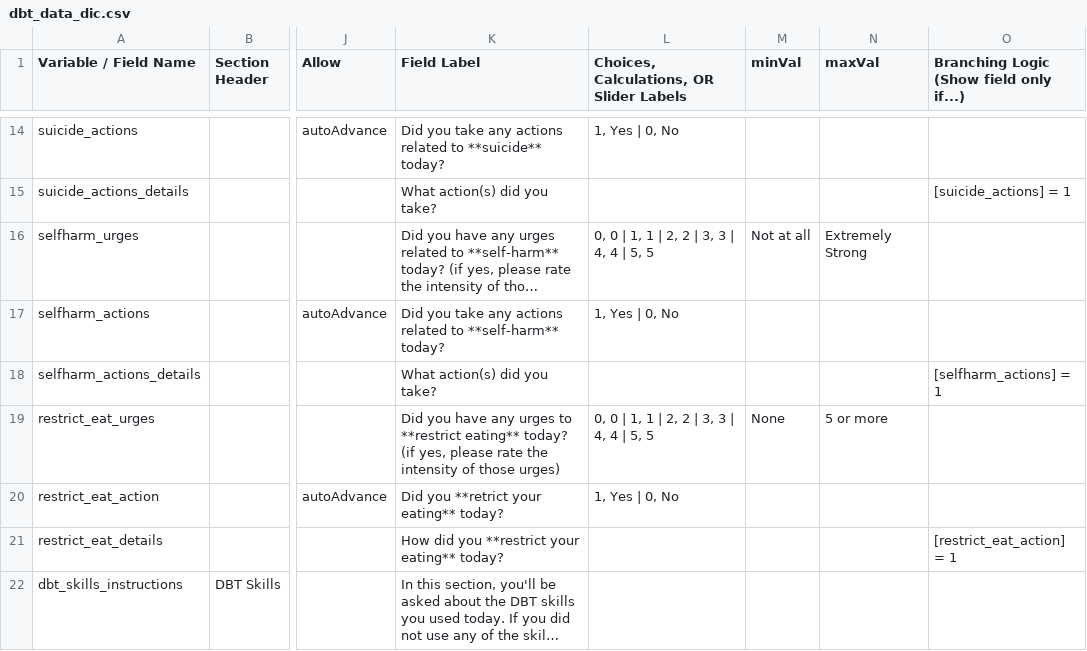
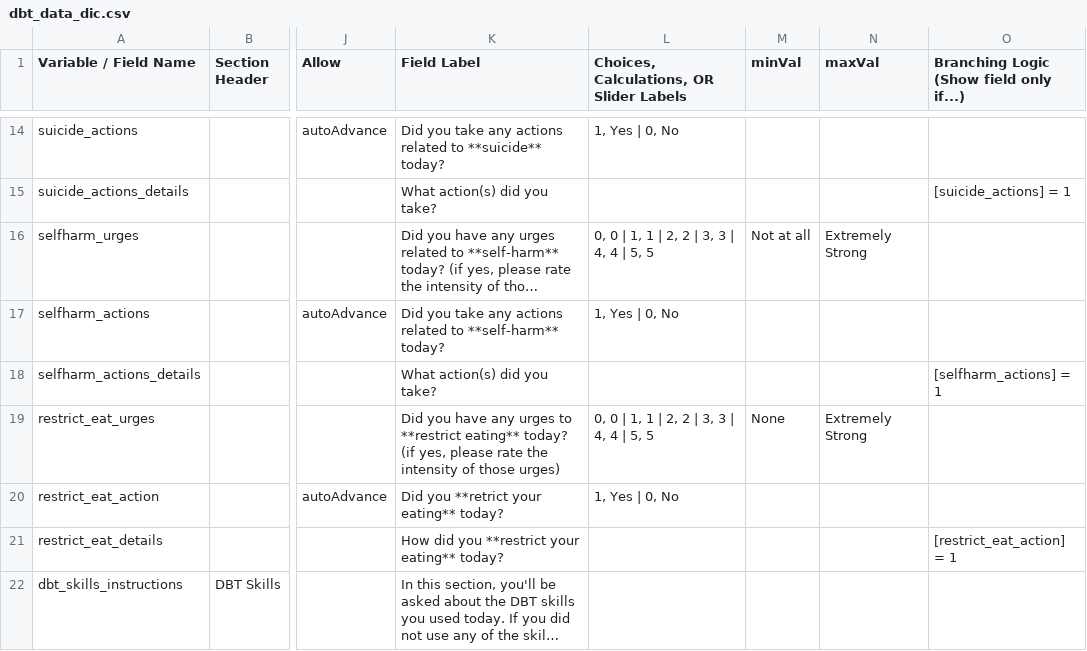
Before and after one commit to hotavocado/DBT-HB-EC, a CSV file: dbt_data_dic.csv, drawn as a sheet; only a part is shown, gaps mark what is left out; long unchanged cells end in …; the diff names each change by its address in the sheet, - before the commit and + after, or states it on an @@ line.

Commit message:
typo

```diff
--- a/dbt_data_dic.csv
+++ b/dbt_data_dic.csv
-N19 (maxVal): 5 or more
+N19 (maxVal): Extremely Strong
```
Also changed, not shown: 1 other file.
